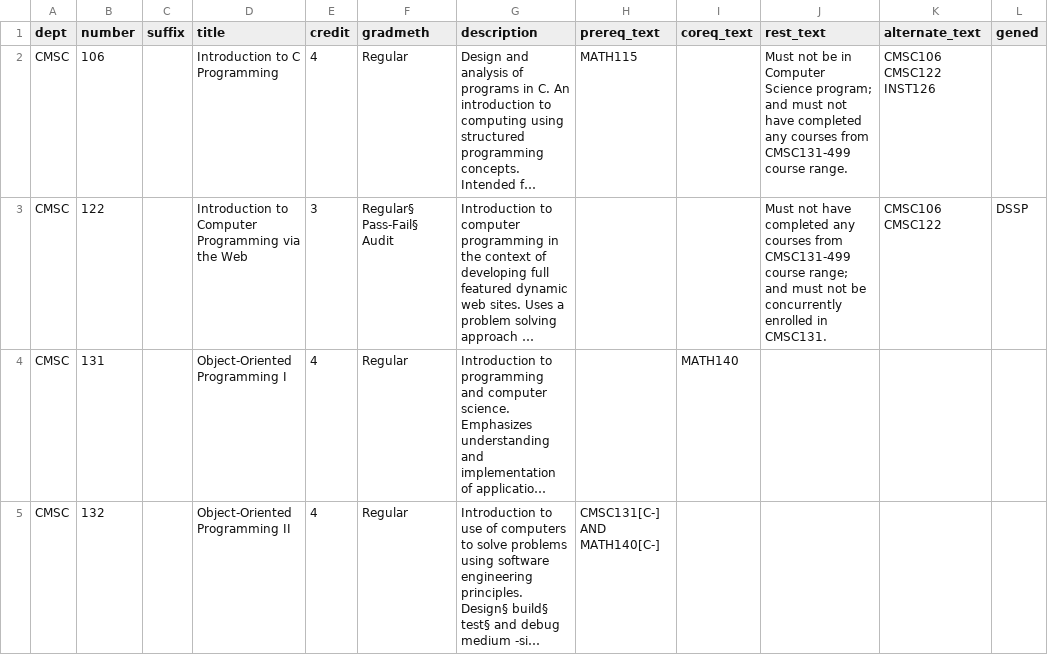
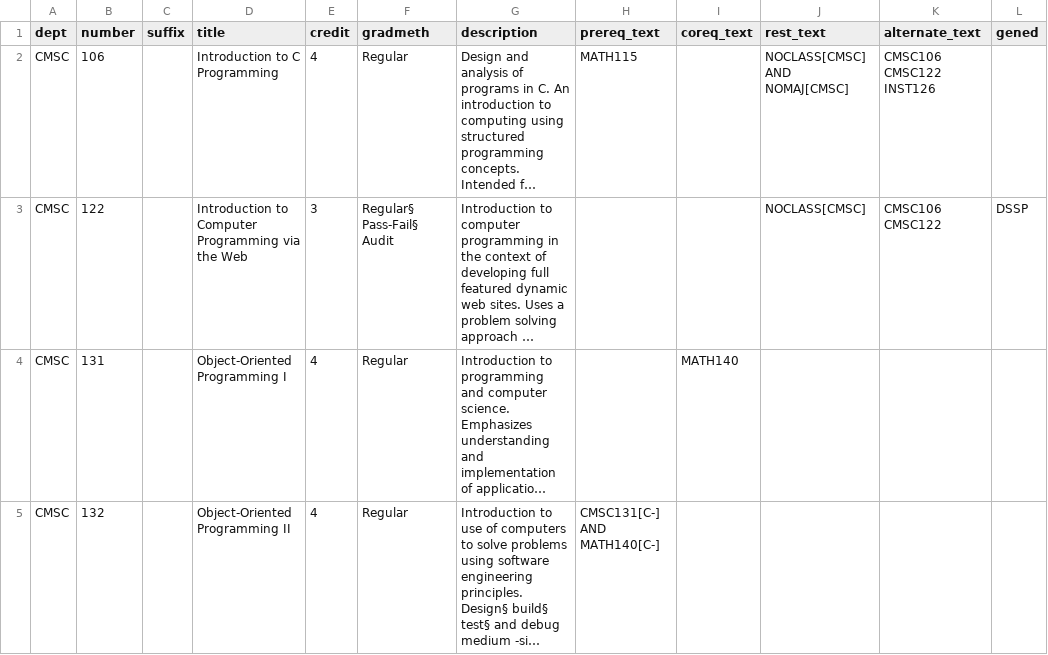
Before and after one commit to bitcamp2019zmj-2/2019-project, a CSV file: classes-CMSC.csv, drawn as a sheet; only a part is shown; long unchanged cells end in …; the diff covers the shown part only; the diff names each change by its address in the sheet, - before the commit and + after, or states it on an @@ line.

Commit message:
probably done

```diff
--- a/classes-CMSC.csv
+++ b/classes-CMSC.csv
-J2 (rest_text): Must not be in Computer Science program; and must not have completed any courses from CMSC131-499 course range.
+J2 (rest_text): NOCLASS[CMSC] AND NOMAJ[CMSC]
-J3 (rest_text): Must not have completed any courses from CMSC131-499 course range; and must not be concurrently enrolled in CMSC131.
+J3 (rest_text): NOCLASS[CMSC]
```
Also changed, not shown: 1 removed row and 5 edited cells elsewhere in this file.
